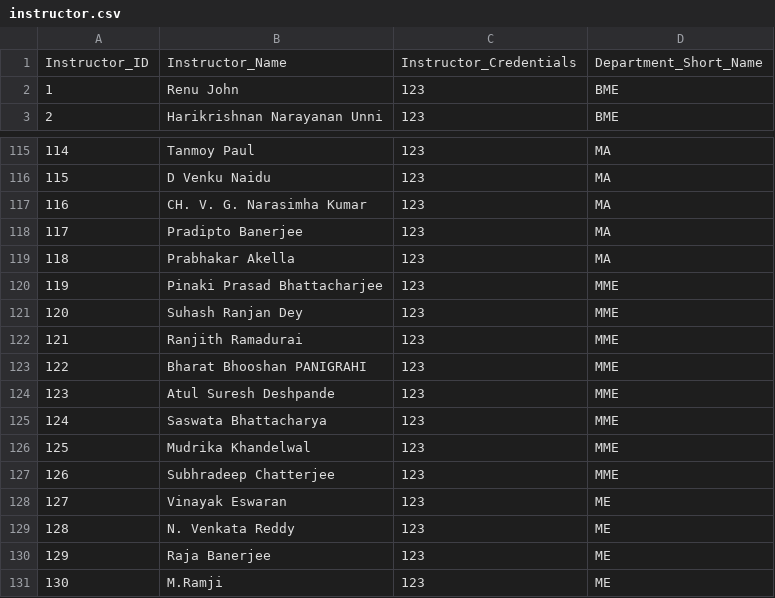
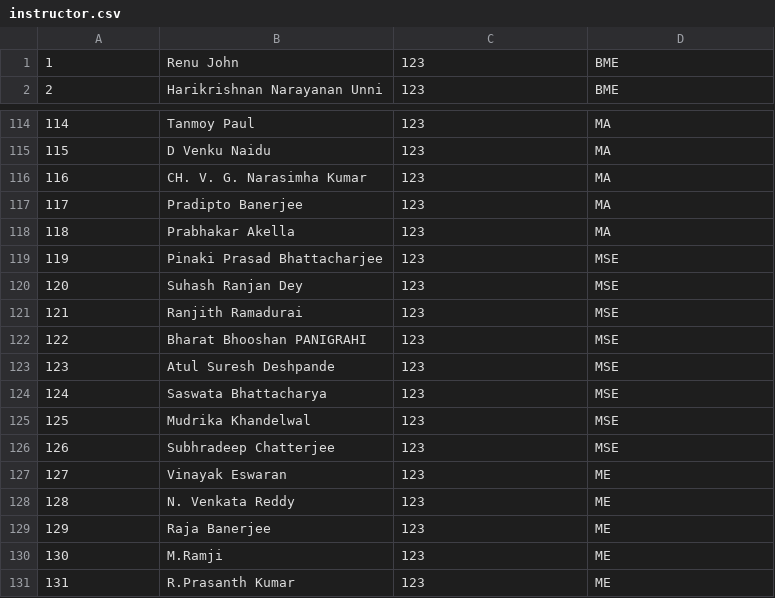
Before and after one commit to achiever202/IITH-Course-Schedule, a CSV file: Database/instructor.csv, drawn as a sheet; only a part is shown, gaps mark what is left out; the shorter side is filled out with more unchanged rows; removed rows and columns are numbered as before the commit, all else as after; the diff names each change by its address in the sheet, - before the commit and + after, or states it on an @@ line.

```diff
--- a/Database/instructor.csv
+++ b/Database/instructor.csv
-row 1: Instructor_ID | Instructor_Name | Instructor_Credentials | Department_Short_Name
-D119:D126: MME
+D119:D126: MSE
```
Also changed, not shown: Database/departments.csv.
